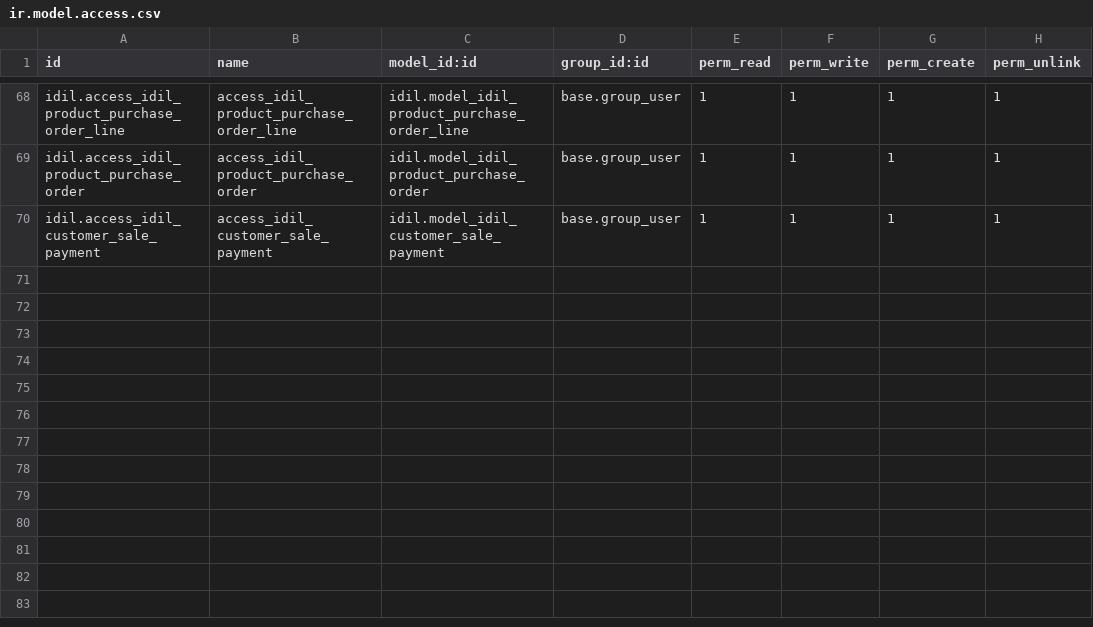
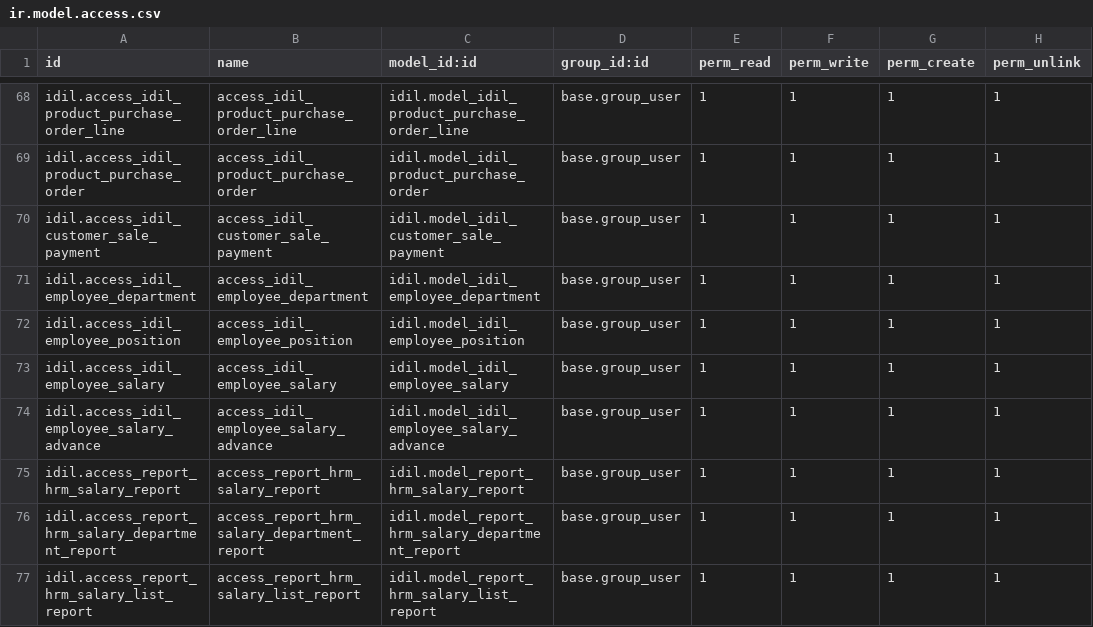
Before and after one commit to AyoubDahir/ubax, a CSV file: idil/security/ir.model.access.csv, drawn as a sheet; only a part is shown, gaps mark what is left out.

Commit message:
Employee Managemnet

```diff
--- a/idil/security/ir.model.access.csv
+++ b/idil/security/ir.model.access.csv
@@ -70 +70,8 @@ idil.access_idil_product_purchase_order,access_idil_product_purchase_order,idil.
 idil.access_idil_customer_sale_payment,access_idil_customer_sale_payment,idil.model_idil_customer_sale_payment,base.group_user,1,1,1,1
+idil.access_idil_employee_department,access_idil_employee_department,idil.model_idil_employee_department,base.group_user,1,1,1,1
+idil.access_idil_employee_position,access_idil_employee_position,idil.model_idil_employee_position,base.group_user,1,1,1,1
+idil.access_idil_employee_salary,access_idil_employee_salary,idil.model_idil_employee_salary,base.group_user,1,1,1,1
+idil.access_idil_employee_salary_advance,access_idil_employee_salary_advance,idil.model_idil_employee_salary_advance,base.group_user,1,1,1,1
+idil.access_report_hrm_salary_report,access_report_hrm_salary_report,idil.model_report_hrm_salary_report,base.group_user,1,1,1,1
+idil.access_report_hrm_salary_department_report,access_report_hrm_salary_department_report,idil.model_report_hrm_salary_department_report,base.group_user,1,1,1,1
+idil.access_report_hrm_salary_list_report,access_report_hrm_salary_list_report,idil.model_report_hrm_salary_list_report,base.group_user,1,1,1,1
```
Also changed, not shown: 18 other files.
